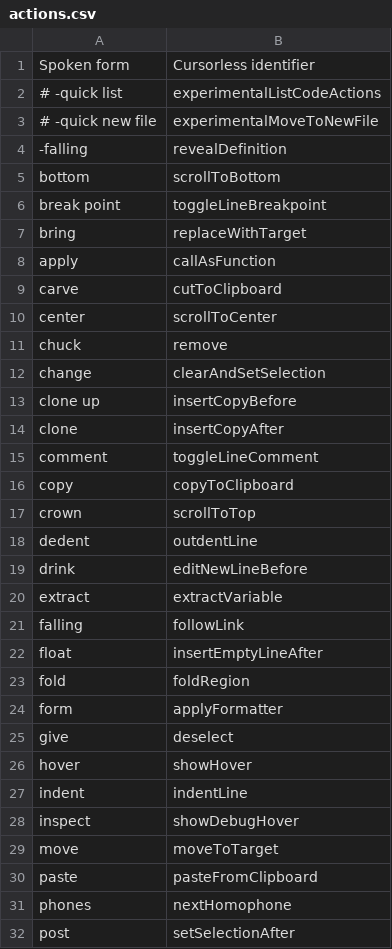
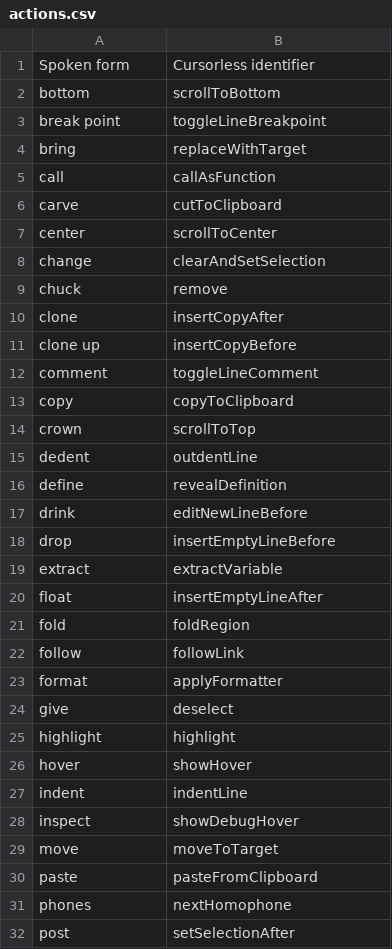
Before and after one commit to pokey/pokey_talon, a CSV file: cursorless-settings/actions.csv, drawn as a sheet; only a part is shown; the diff covers the shown part only.

```diff
--- a/cursorless-settings/actions.csv
+++ b/cursorless-settings/actions.csv
@@ -1,5 +1,2 @@
 Spoken form, Cursorless identifier
-# -quick list, experimentalListCodeActions
-# -quick new file, experimentalMoveToNewFile
--falling, revealDefinition
 bottom, scrollToBottom
@@ -7,9 +4,9 @@ break point, toggleLineBreakpoint
 bring, replaceWithTarget
-apply, callAsFunction
+call, callAsFunction
 carve, cutToClipboard
 center, scrollToCenter
+change, clearAndSetSelection
 chuck, remove
-change, clearAndSetSelection
+clone, insertCopyAfter
 clone up, insertCopyBefore
-clone, insertCopyAfter
 comment, toggleLineComment
@@ -18,9 +15,12 @@ crown, scrollToTop
 dedent, outdentLine
+define, revealDefinition
 drink, editNewLineBefore
+drop, insertEmptyLineBefore
 extract, extractVariable
-falling, followLink
 float, insertEmptyLineAfter
 fold, foldRegion
-form, applyFormatter
+follow, followLink
+format, applyFormatter
 give, deselect
+highlight, highlight
 hover, showHover
```
Also changed, not shown: 2 added rows, 5 removed rows, 1 moved row and 1 edited cell elsewhere in this file, cursorless-settings/experimental/wrapper_snippets.csv, cursorless-settings/modifier_scope_types.csv, 9 other files.
